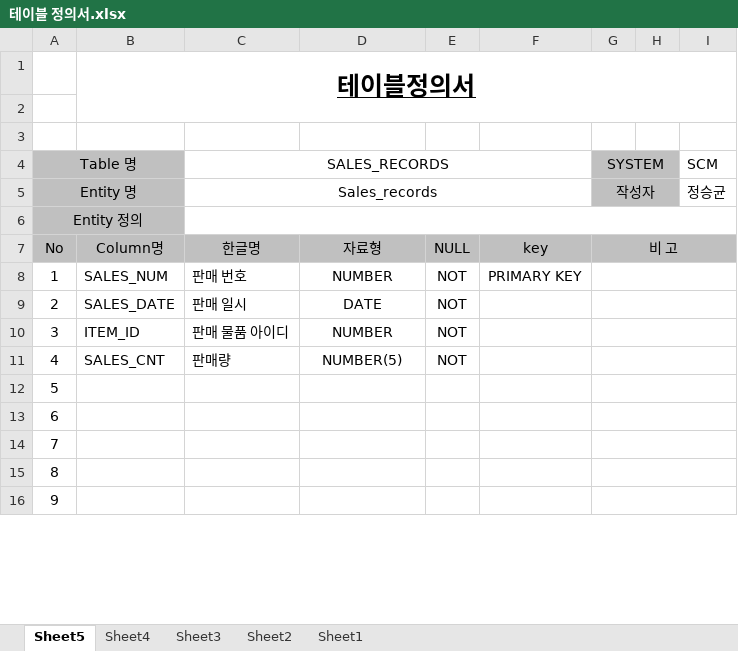
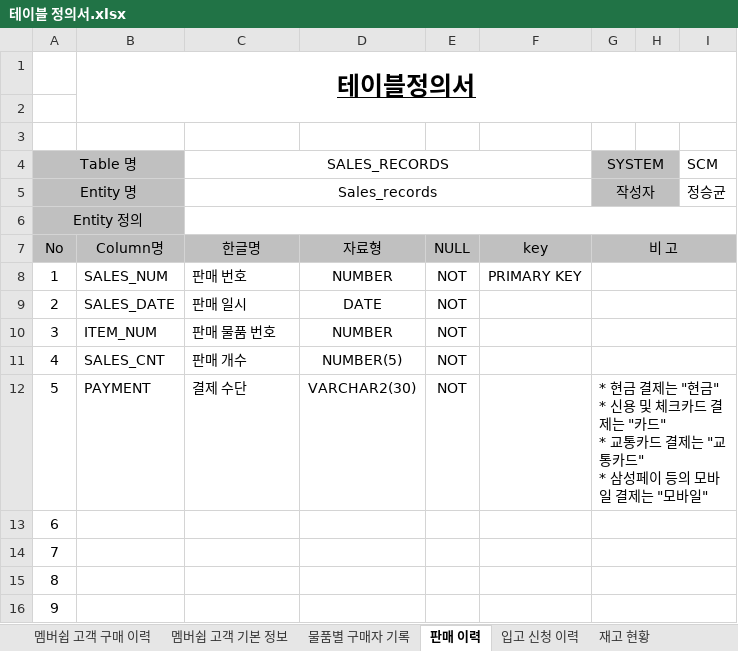
Before and after one commit to shadow98a/TJSManager, an Excel workbook: documents/테이블 정의서.xlsx, sheet 판매 이력, drawn as a sheet; only a part is shown; values as stored, in another font and other column widths than the file's, no borders; ↵ is a line break in a cell; the diff names each change by its address in the sheet, - before the commit and + after, or states it on an @@ line.

Commit message:
modify documents/테이블정의서 / add employees, EMPLOYEE_PAY_RECORDS, EMPLOYEE_WORK_LOGS, ITEM_INFOS, ITEM_STOCKS, REQ_IN_WAREHOUSE, SALES_RECORDS, SALES_CONSUMERS, MEMBERSHIP_CUSTOMERS, MEMBERSHIP_CUSTOMER_RECORDS

```diff
--- a/documents/테이블 정의서.xlsx (sheet 판매 이력)
+++ b/documents/테이블 정의서.xlsx (sheet 판매 이력)
-sheet tab: Sheet5
+sheet tab: 판매 이력
-sheet tab: Sheet4
+sheet tab: 입고 신청 이력
-sheet tab: Sheet3
+sheet tab: 재고 현황
+sheet tab: 멤버쉽 고객 구매 이력
+sheet tab: 멤버쉽 고객 기본 정보
+sheet tab: 물품별 구매자 기록
-B10: ITEM_ID
+B10: ITEM_NUM
-C10 (SALES_RECORDS): 판매 물품 아이디
+C10 (SALES_RECORDS): 판매 물품 번호
-C11 (SALES_RECORDS): 판매량
+C11 (SALES_RECORDS): 판매 개수
-B12: (empty)
+B12: PAYMENT
-C12 (SALES_RECORDS): (empty)
+C12 (SALES_RECORDS): 결제 수단
-D12: (empty)
+D12: VARCHAR2(30)
-E12: (empty)
+E12: NOT
-G12 (SYSTEM): (empty)
+G12 (SYSTEM): * 현금 결제는 "현금" ↵ * 신용 및 체크카드 결제는 "카드" ↵ * 교통카드 결제는 "교통카드" ↵ * 삼성페이 등의 모바일 결제는 "모바일"
```
Also changed, not shown: sheet 입고 신청 이력, sheet 모든 상품 기본 정보, sheet 재고 현황, sheet 직원 기본 정보, other sheet tabs.
